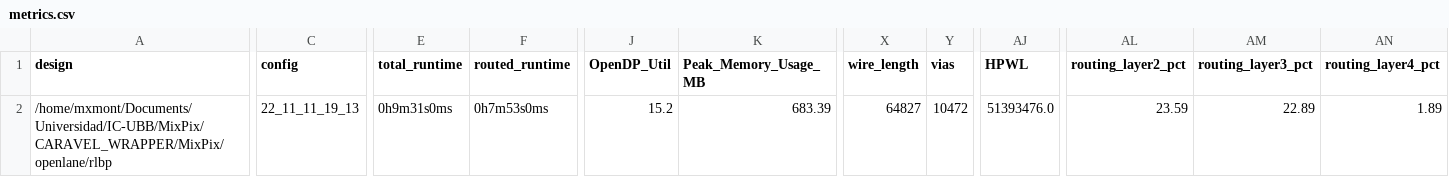
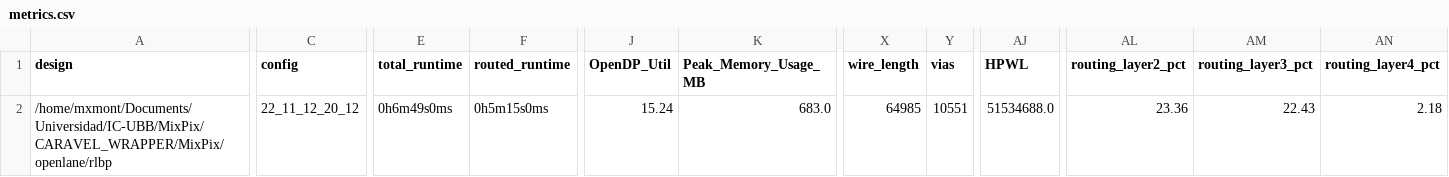
Before and after one commit to HALxmont/MixPix, a CSV file: signoff/rlbp/metrics.csv, drawn as a sheet; only a part is shown, gaps mark what is left out; the diff covers the shown part only; the diff names each change by its address in the sheet, - before the commit and + after, or states it on an @@ line.

```diff
--- a/signoff/rlbp/metrics.csv
+++ b/signoff/rlbp/metrics.csv
-C2 (config): 22_11_11_19_13
+C2 (config): 22_11_12_20_12
-E2 (total_runtime): 0h9m31s0ms
+E2 (total_runtime): 0h6m49s0ms
-F2 (routed_runtime): 0h7m53s0ms
+F2 (routed_runtime): 0h5m15s0ms
-J2 (OpenDP_Util): 15.2
+J2 (OpenDP_Util): 15.24
-K2 (Peak_Memory_Usage_MB): 683.39
+K2 (Peak_Memory_Usage_MB): 683.0
-X2 (wire_length): 64827
+X2 (wire_length): 64985
-Y2 (vias): 10472
+Y2 (vias): 10551
-AJ2 (HPWL): 51393476.0
+AJ2 (HPWL): 51534688.0
-AL2 (routing_layer2_pct): 23.59
+AL2 (routing_layer2_pct): 23.36
-AM2 (routing_layer3_pct): 22.89
+AM2 (routing_layer3_pct): 22.43
-AN2 (routing_layer4_pct): 1.89
+AN2 (routing_layer4_pct): 2.18
```
Also changed, not shown: 14 edited cells elsewhere in this file, signoff/user_project_wrapper/metrics.csv, 33 other files.
